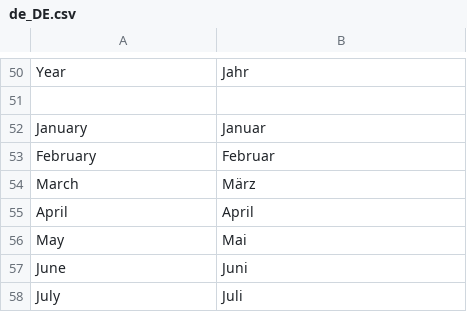
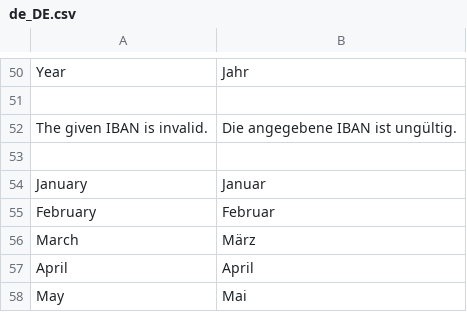
Before and after one commit to heidelpay/magento2, a CSV file: i18n/de_DE.csv, drawn as a sheet; only a part is shown, gaps mark what is left out; the shorter side is filled out with more unchanged rows; the diff names each change by its address in the sheet, - before the commit and + after, or states it on an @@ line.

```diff
--- a/i18n/de_DE.csv
+++ b/i18n/de_DE.csv
+row 52: The given IBAN is invalid. | Die angegebene IBAN ist ungültig.
+row 53: (empty)
```
Also changed, not shown: i18n/en_US.csv, 21 other files.
